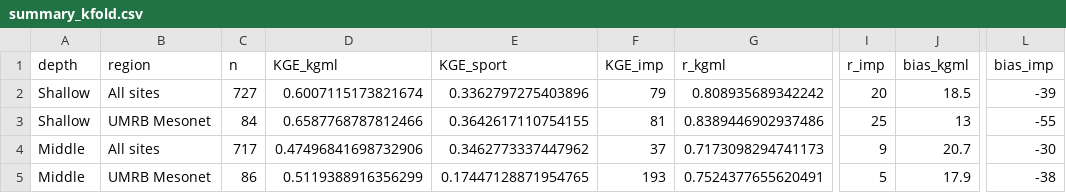
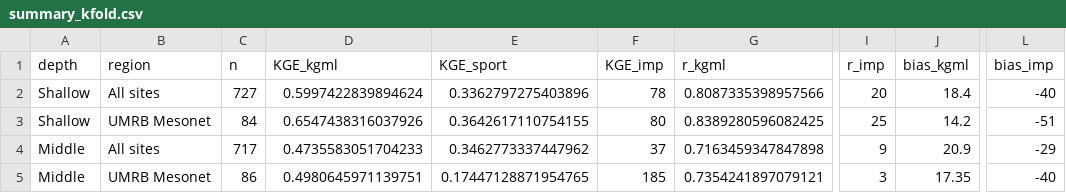
Before and after one commit to zhoylman/hhp-kgml-soil-moisture-v1, a CSV file: tables/summary_kfold.csv, drawn as a sheet; only a part is shown, gaps mark what is left out; the diff names each change by its address in the sheet, - before the commit and + after, or states it on an @@ line.

```diff
--- a/tables/summary_kfold.csv
+++ b/tables/summary_kfold.csv
-D2 (KGE_kgml): 0.6007115173821674
+D2 (KGE_kgml): 0.5997422839894624
-F2 (KGE_imp): 79
+F2 (KGE_imp): 78
-G2 (r_kgml): 0.808935689342242
+G2 (r_kgml): 0.8087335398957566
-J2 (bias_kgml): 18.5
+J2 (bias_kgml): 18.4
-L2 (bias_imp): -39
+L2 (bias_imp): -40
-D3 (KGE_kgml): 0.6587768787812466
+D3 (KGE_kgml): 0.6547438316037926
-F3 (KGE_imp): 81
+F3 (KGE_imp): 80
-G3 (r_kgml): 0.8389446902937486
+G3 (r_kgml): 0.8389280596082425
-J3 (bias_kgml): 13
+J3 (bias_kgml): 14.2
-L3 (bias_imp): -55
+L3 (bias_imp): -51
-D4 (KGE_kgml): 0.47496841698732906
+D4 (KGE_kgml): 0.4735583051704233
-G4 (r_kgml): 0.7173098294741173
+G4 (r_kgml): 0.7163459347847898
-J4 (bias_kgml): 20.7
+J4 (bias_kgml): 20.9
-L4 (bias_imp): -30
+L4 (bias_imp): -29
-D5 (KGE_kgml): 0.5119388916356299
+D5 (KGE_kgml): 0.4980645971139751
-F5 (KGE_imp): 193
+F5 (KGE_imp): 185
-G5 (r_kgml): 0.7524377655620491
+G5 (r_kgml): 0.7354241897079121
-I5 (r_imp): 5
+I5 (r_imp): 3
-J5 (bias_kgml): 17.9
+J5 (bias_kgml): 17.35
-L5 (bias_imp): -38
+L5 (bias_imp): -40
```
Also changed, not shown: tables/oos_validation.csv, 13 other files.
